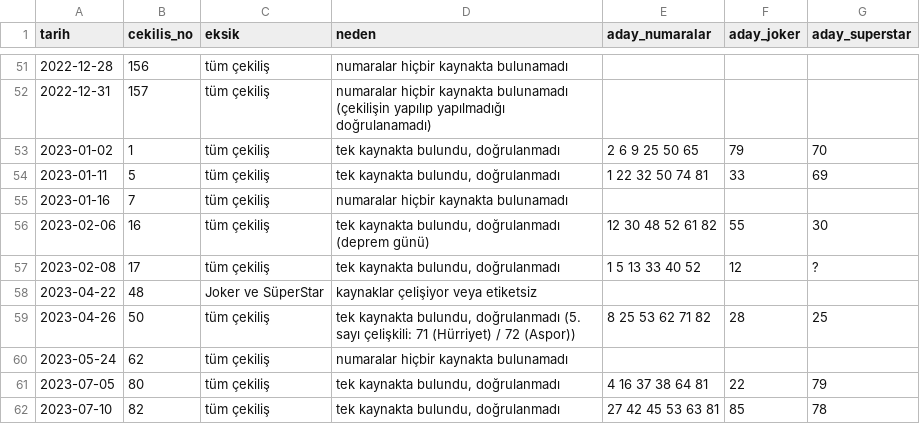
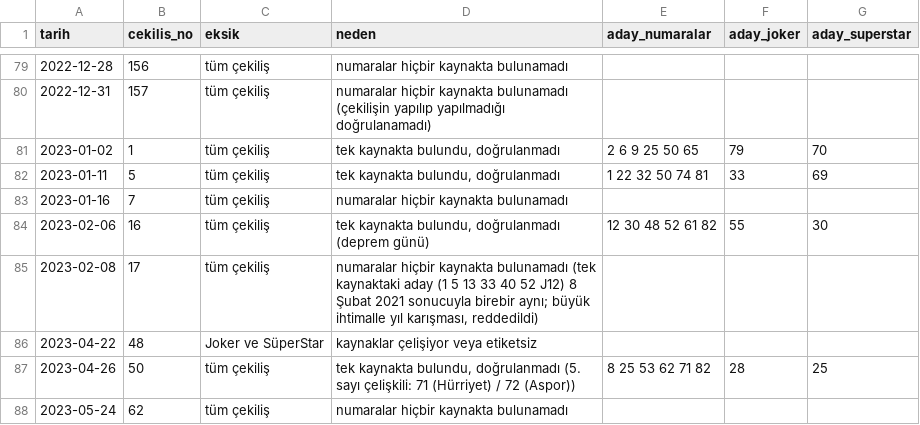
Before and after one commit to smlcode-tech/feel-lucky, a CSV file: data/eksikler.csv, drawn as a sheet; only a part is shown, gaps mark what is left out; the shorter side is filled out with more unchanged rows; the diff covers the shown part only.

```diff
--- a/data/eksikler.csv
+++ b/data/eksikler.csv
@@ -56,3 +84,3 @@ tarih,cekilis_no,eksik,neden,aday_numaralar,aday_joker,aday_superstar
 2023-02-06,16,tüm çekiliş,"tek kaynakta bulundu, doğrulanmadı (deprem günü)",12 30 48 52 61 82,55,30
-2023-02-08,17,tüm çekiliş,"tek kaynakta bulundu, doğrulanmadı",1 5 13 33 40 52,12,?
+2023-02-08,17,tüm çekiliş,"numaralar hiçbir kaynakta bulunamadı (tek kaynaktaki aday (1 5 13 33 40 52 J12) 8 Şubat 2021 sonucuyla birebir aynı; büyük ihtimalle yıl karışması, reddedildi)",,,
 2023-04-22,48,Joker ve SüperStar,kaynaklar çelişiyor veya etiketsiz,,,
```
Also changed, not shown: 28 added rows elsewhere in this file, data/draws.csv, 2 other files.
